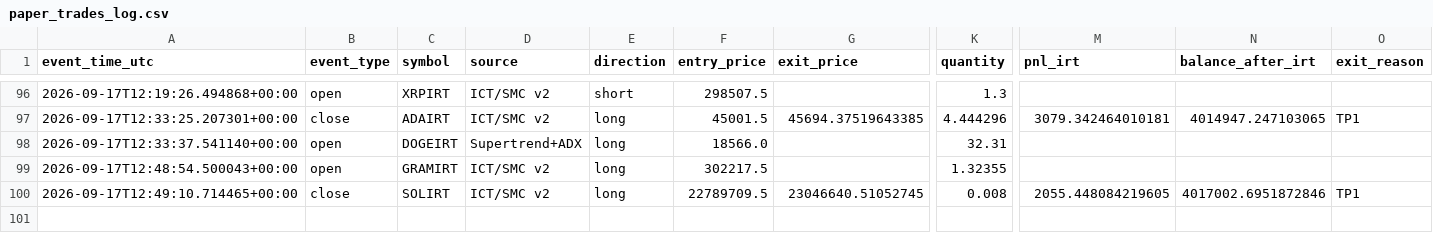
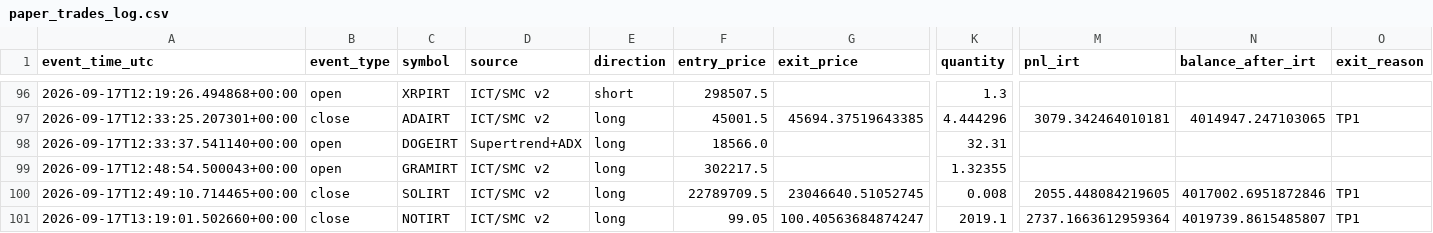
Before and after one commit to amirtorofi-sketch/abdeal-live-trading, a CSV file: bot2_live/paper_trades_log.csv, drawn as a sheet; only a part is shown, gaps mark what is left out; rows hold the shown columns only; the diff names each change by its address in the sheet, - before the commit and + after, or states it on an @@ line.

Commit message:
update bot2 state/paper log [skip ci]

```diff
--- a/bot2_live/paper_trades_log.csv
+++ b/bot2_live/paper_trades_log.csv
+row 101: 2026-09-17T13:19:01.502660+00:00 | close | NOTIRT | ICT/SMC v2 | long | 99.05 | 100.40563684874247 | 2019.1 | 2737.1663612959364 | 4019739.8615485807 | TP1
```
Also changed, not shown: 1 other file.
